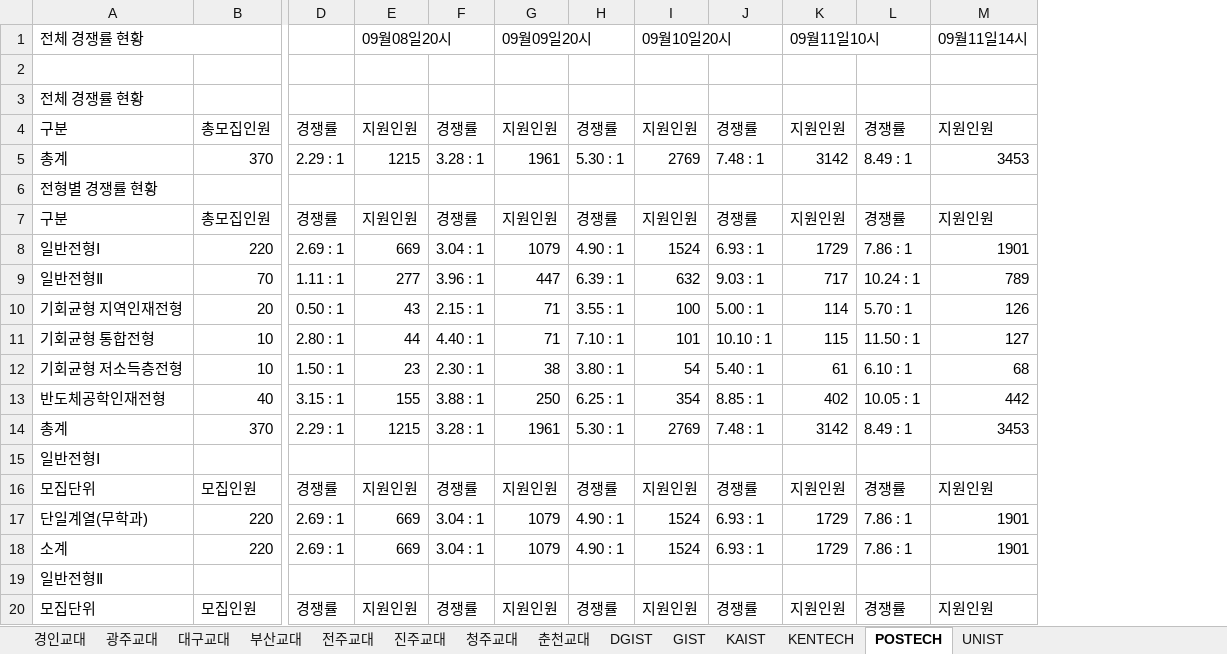
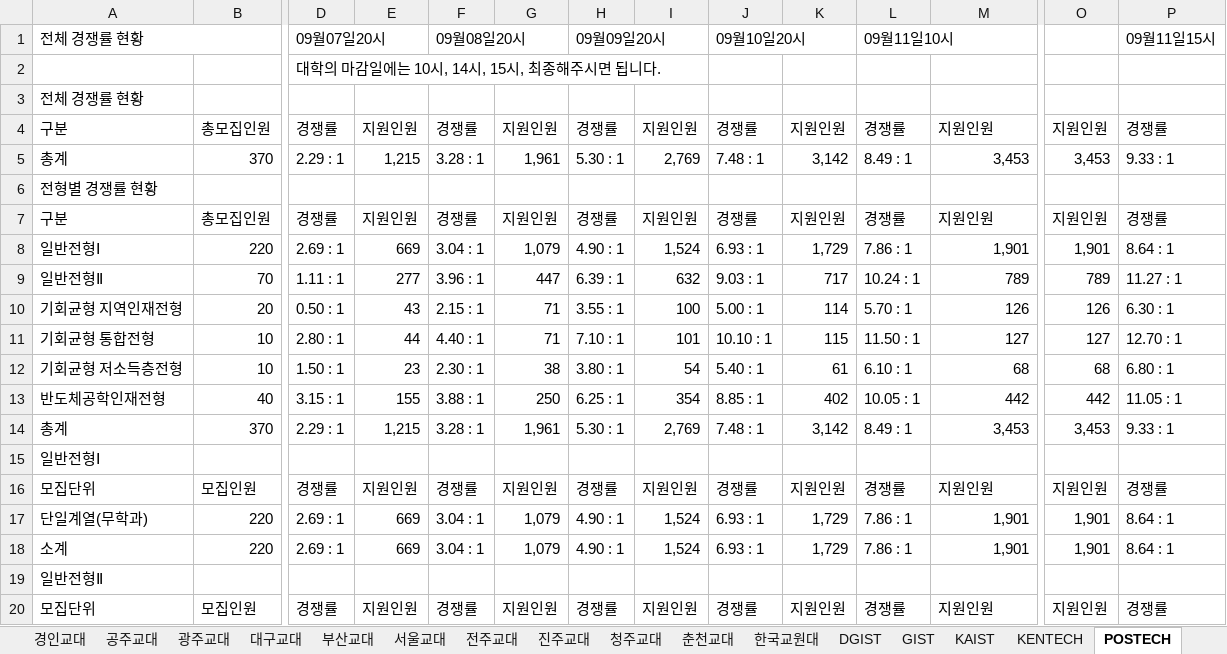
Before and after one commit to ibrkiller-penz/jinhak, an Excel workbook: web/public/2027대입_수시모집경쟁률취합_정보분석3팀_교대_최신.xlsx, sheet POSTECH, drawn as a sheet; only a part is shown, gaps mark what is left out; values as stored, in another font and other column widths than the file's, no cell formats; removed rows and columns are numbered as before the commit, all else as after; rows hold the shown columns only; the diff names each change by its address in the sheet, - before the commit and + after, or states it on an @@ line.

```diff
--- a/web/public/2027대입_수시모집경쟁률취합_정보분석3팀_교대_최신.xlsx (sheet POSTECH)
+++ b/web/public/2027대입_수시모집경쟁률취합_정보분석3팀_교대_최신.xlsx (sheet POSTECH)
+sheet tab: 공주교대
+sheet tab: 서울교대
+sheet tab: 한국교원대
+column O, rows 4-20: 지원인원 | 3,453 |  | 지원인원 | 1,901 | 789 | 126 | 127 | 68 | 442 | 3,453 |  | 지원인원 | 1,901 | 1,901 |  | 지원인원
+column P, rows 4-20: 경쟁률 | 9.33 : 1 |  | 경쟁률 | 8.64 : 1 | 11.27 : 1 | 6.30 : 1 | 12.70 : 1 | 6.80 : 1 | 11.05 : 1 | 9.33 : 1 |  | 경쟁률 | 8.64 : 1 | 8.64 : 1 |  | 경쟁률
-row 1: 전체 경쟁률 현황 |  |  | 09월08일20시 |  | 09월09일20시 |  | 09월10일20시 |  | 09월11일10시 |  | 09월11일14시
-row 2: (empty)
+row 1: 전체 경쟁률 현황 |  | 09월07일20시 |  | 09월08일20시 |  | 09월09일20시 |  | 09월10일20시 |  | 09월11일10시 |  |  | 09월11일15시
+row 2:  |  | 대학의 마감일에는 10시, 14시, 15시, 최종해주시면 됩니다.
-E5: 1215
+E5: 1,215
-G5: 1961
+G5: 1,961
-I5: 2769
+I5: 2,769
-K5: 3142
+K5: 3,142
-M5: 3453
+M5: 3,453
-G8: 1079
+G8: 1,079
-I8: 1524
+I8: 1,524
-K8: 1729
+K8: 1,729
-M8: 1901
+M8: 1,901
-E14: 1215
+E14: 1,215
-G14: 1961
+G14: 1,961
-I14: 2769
+I14: 2,769
-K14: 3142
+K14: 3,142
-M14: 3453
+M14: 3,453
-G17:G18: 1079
+G17:G18: 1,079
-I17:I18: 1524
+I17:I18: 1,524
-K17:K18: 1729
+K17:K18: 1,729
-M17:M18: 1901
+M17:M18: 1,901
```
Also changed, not shown: sheet 대구교대, sheet UNIST, sheet DGIST, sheet KAIST, sheet GIST, sheet 춘천교대, 7 more sheets, cell formats, 1 other file.
